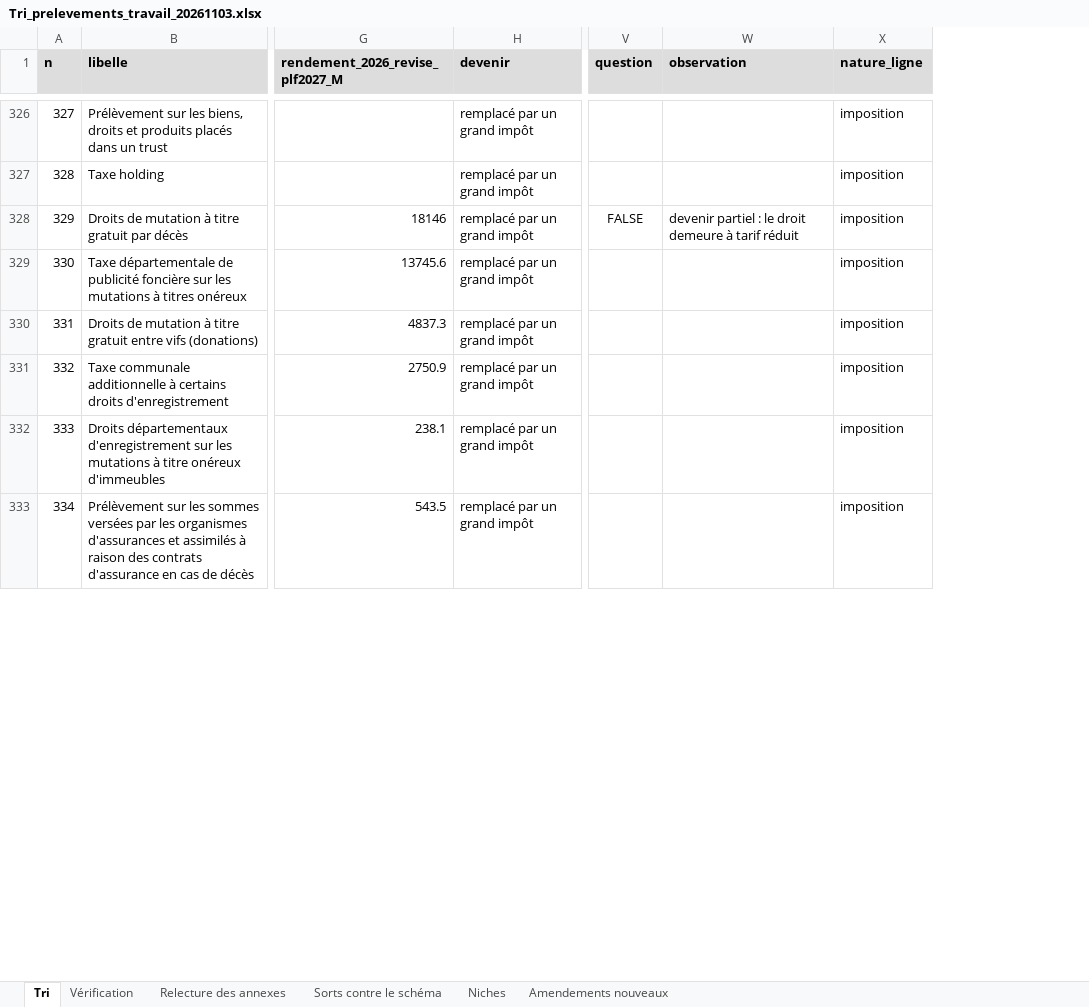
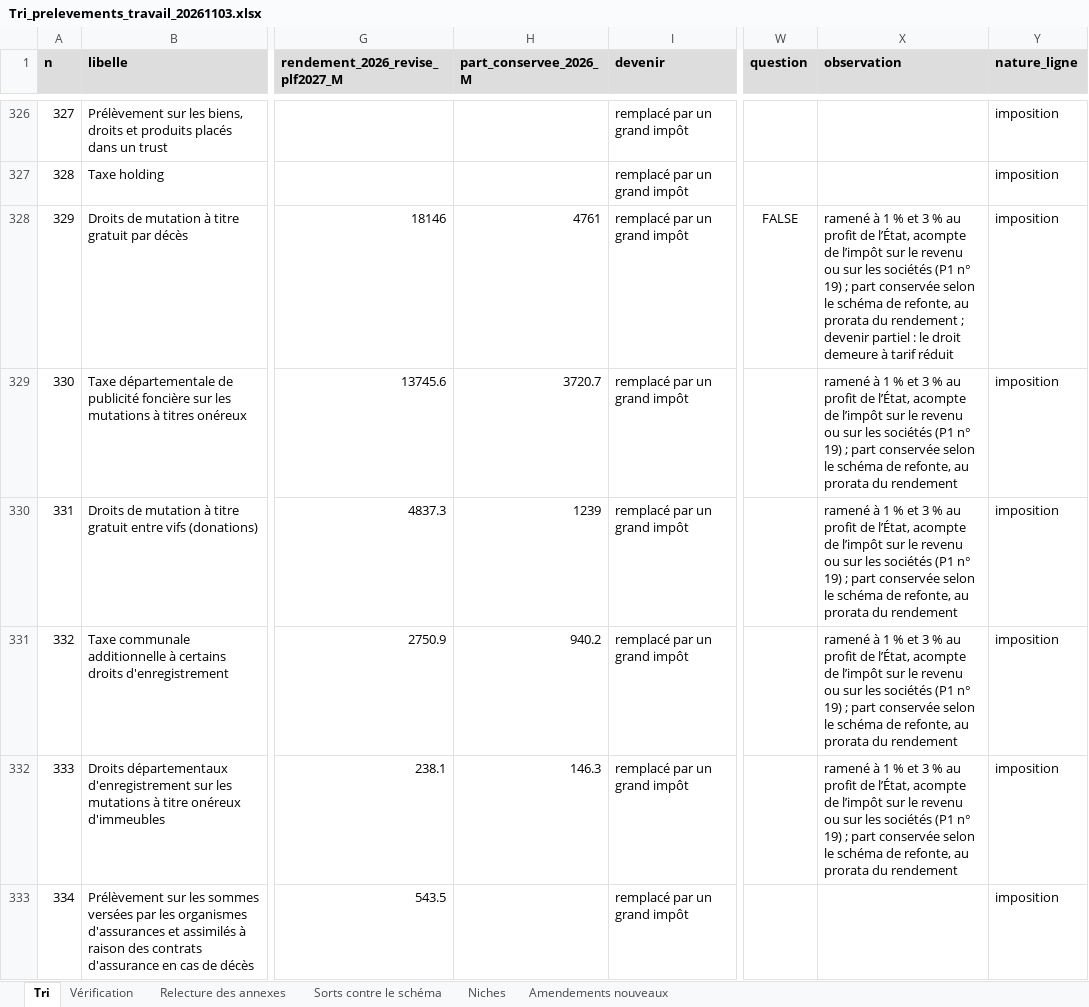
Before and after one commit to resolution-ib-dev/Resolution-2027, an Excel workbook: chantier/livrables/tri_prelevements/Tri_prelevements_travail_20261103.xlsx, sheet Tri, drawn as a sheet; only a part is shown, gaps mark what is left out; values as stored, in another font and other column widths than the file's, no borders; addresses are those after the commit; the diff covers the shown part only; the diff names each change by its address in the sheet, - before the commit and + after, or states it on an @@ line.

```diff
--- a/chantier/livrables/tri_prelevements/Tri_prelevements_travail_20261103.xlsx (sheet Tri)
+++ b/chantier/livrables/tri_prelevements/Tri_prelevements_travail_20261103.xlsx (sheet Tri)
+column H (part_conservee_2026_M), rows 328-332: 4761 | 3720.7 | 1239 | 940.2 | 146.3
-X328 (observation): devenir partiel…
+X328 (observation): ramené à 1 % et 3 % au profit de l’État, acompte de l’impôt sur le revenu ou sur les sociétés (P1 n° 19) ; part conservée selon le schéma de refonte, au prorata du rendement ; devenir partiel…
-X329:X332 (observation): (empty)
+X329:X332 (observation): ramené à 1 % et 3 % au profit de l’État, acompte de l’impôt sur le revenu ou sur les sociétés (P1 n° 19) ; part conservée selon le schéma de refonte, au prorata du rendement
```
Also changed, not shown: 11 edited cells elsewhere in this sheet, sheet Amendements nouveaux, sheet Sorts contre le schéma, sheet Vérification, chantier/livrables/tri_prelevements/Tri_prelevements_export.xlsx, 20 other files.
